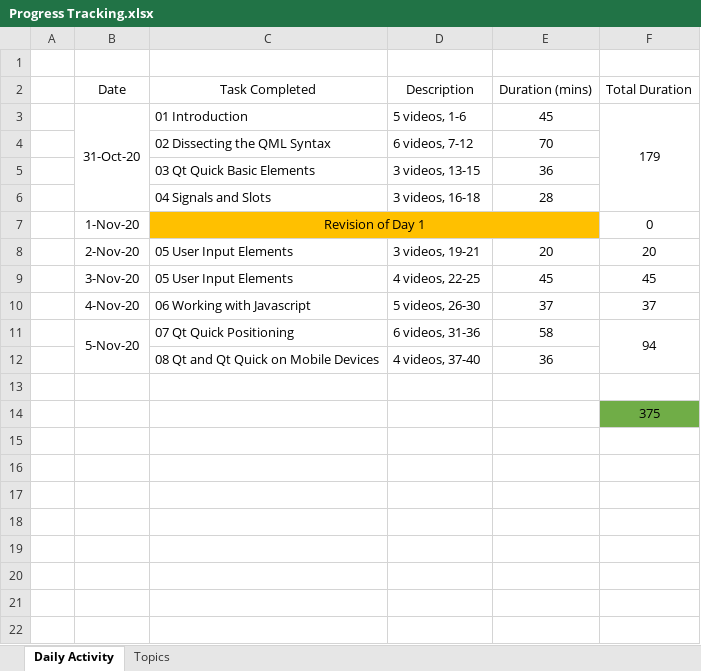
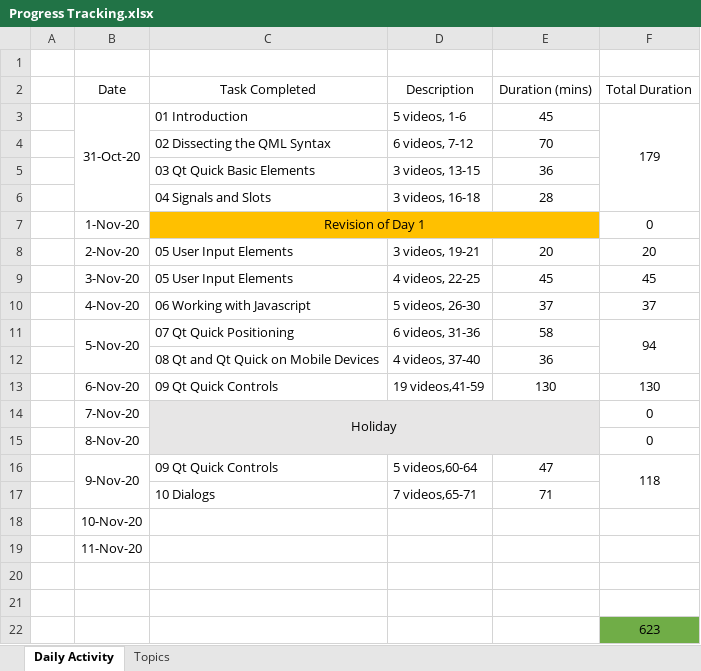
Before and after one commit to vj-learning/Udemy_Qt-Quick-and-QML-For-Beginners-The-Fundamentals, an Excel workbook: Progress Tracking.xlsx, sheet Daily Activity, drawn as a sheet; values as stored, in another font and other column widths than the file's, no borders; addresses are those after the commit; the diff names each change by its address in the sheet, - before the commit and + after, or states it on an @@ line.

Commit message:
update status for 9 Nov

```diff
--- a/Progress Tracking.xlsx (sheet Daily Activity)
+++ b/Progress Tracking.xlsx (sheet Daily Activity)
+row 13:  | 6-Nov-20 | 09 Qt Quick Controls | 19 videos,41-59 | 130 | 130
+row 14:  | 7-Nov-20 | Holiday |  |  | 0
+row 15:  | 8-Nov-20 |  |  |  | 0
+row 16:  | 9-Nov-20 | 09 Qt Quick Controls | 5 videos,60-64 | 47 | 118
+row 17:  |  | 10 Dialogs | 7 videos,65-71 | 71
+row 18:  | 10-Nov-20
+row 19:  | 11-Nov-20
+row 21: (empty)
-F22 (Total Duration): 375
+F22 (Total Duration): 623
```
Also changed, not shown: sheet Topics.
